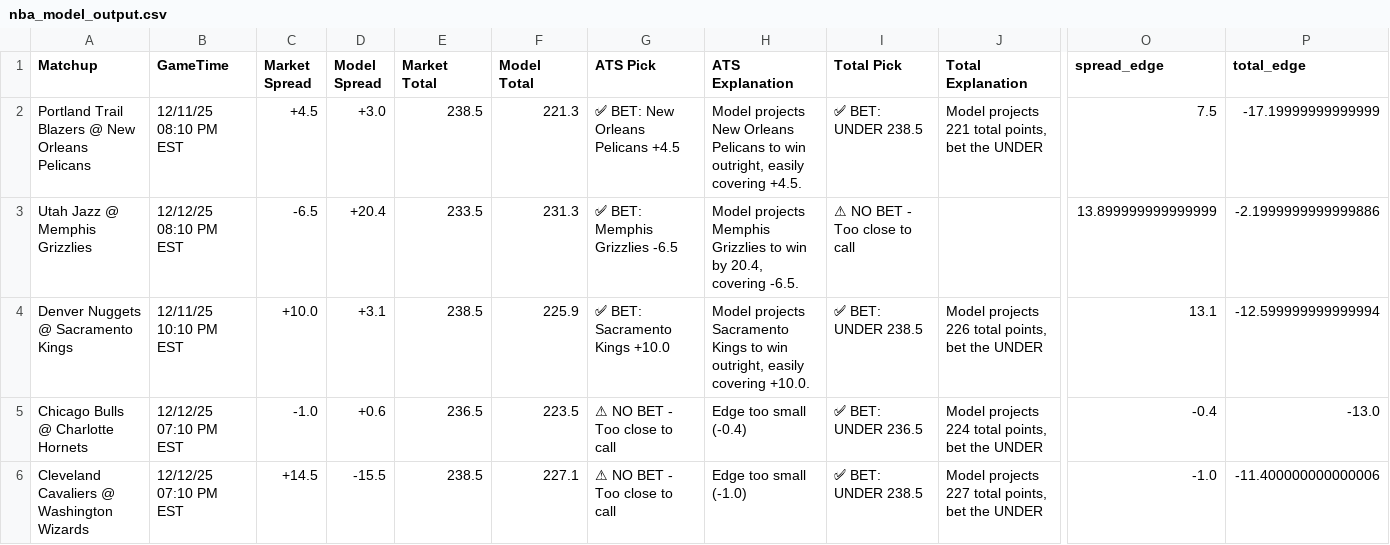
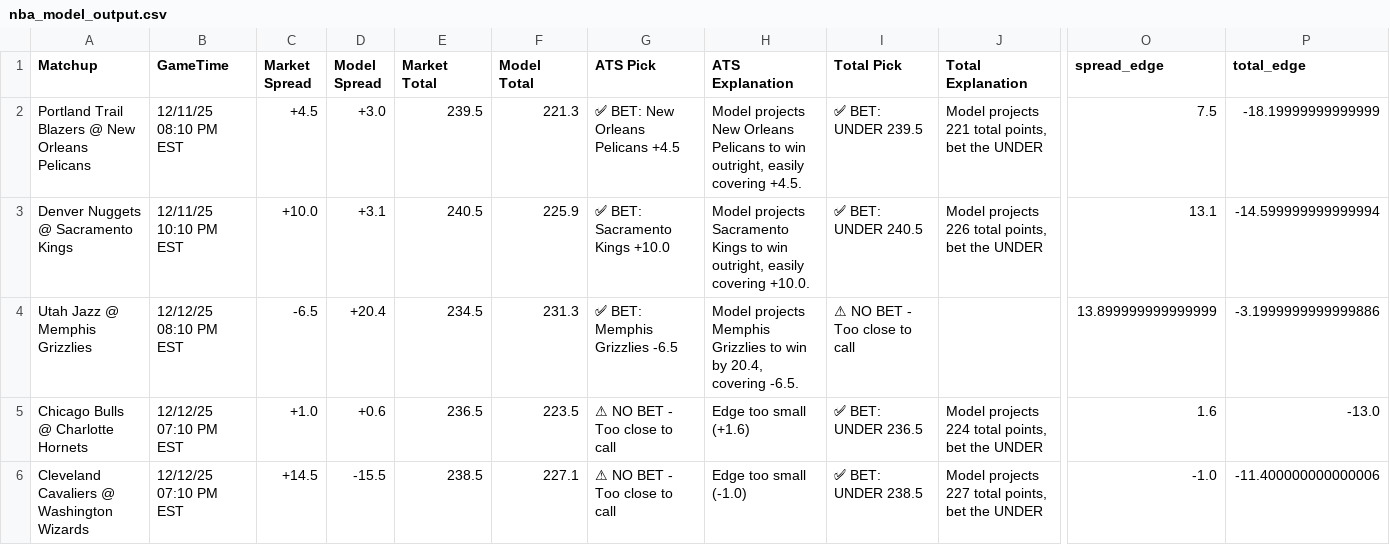
Before and after one commit to BangLetsGetIt/NBA-NCAA-Betting-Models, a CSV file: nba/nba_model_output.csv, drawn as a sheet; only a part is shown, gaps mark what is left out; removed rows and columns are numbered as before the commit, all else as after; rows hold the shown columns only; the diff covers the shown part only; the diff names each change by its address in the sheet, - before the commit and + after, or states it on an @@ line.

Commit message:
Update model outputs - 2025-12-11 10:01:22

```diff
--- a/nba/nba_model_output.csv
+++ b/nba/nba_model_output.csv
-E2 (Market Total): 238.5
+E2 (Market Total): 239.5
-I2 (Total Pick): ✅ BET: UNDER 238.5
+I2 (Total Pick): ✅ BET: UNDER 239.5
-P2 (total_edge): -17.19999999999999
+P2 (total_edge): -18.19999999999999
+row 3: Denver Nuggets @ Sacramento Kings | 12/11/25 10:10 PM EST | +10.0 | +3.1 | 240.5 | 225.9 | ✅ BET: Sacramento Kings +10.0 | Model projects Sacramento Kings to win outright, easily covering +10.0. | ✅ BET: UNDER 240.5 | Model projects 226 total points, bet the UNDER | 13.1 | -14.599999999999994
-E4 (Market Total): 233.5
+E4 (Market Total): 234.5
-P4 (total_edge): -2.1999999999999886
+P4 (total_edge): -3.1999999999999886
-row 4: Denver Nuggets @ Sacramento Kings | 12/11/25 10:10 PM EST | +10.0 | +3.1 | 238.5 | 225.9 | ✅ BET: Sacramento Kings +10.0 | Model projects Sacramento Kings to win outright, easily covering +10.0. | ✅ BET: UNDER 238.5 | Model projects 226 total points, bet the UNDER | 13.1 | -12.599999999999994
-C5 (Market Spread): -1.0
+C5 (Market Spread): +1.0
-H5 (ATS Explanation): Edge too small (-0.4)
+H5 (ATS Explanation): Edge too small (+1.6)
-O5 (spread_edge): -0.4
+O5 (spread_edge): 1.6
```
Also changed, not shown: 1 added row and 11 edited cells elsewhere in this file, 2 other files.
